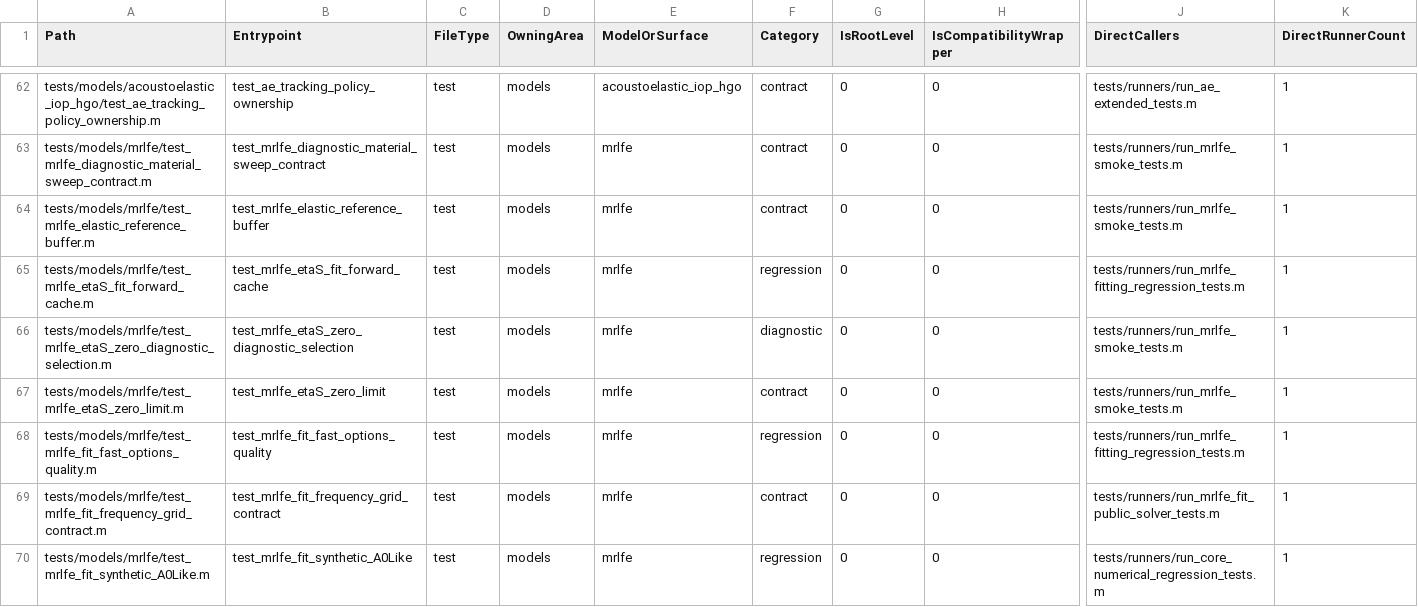
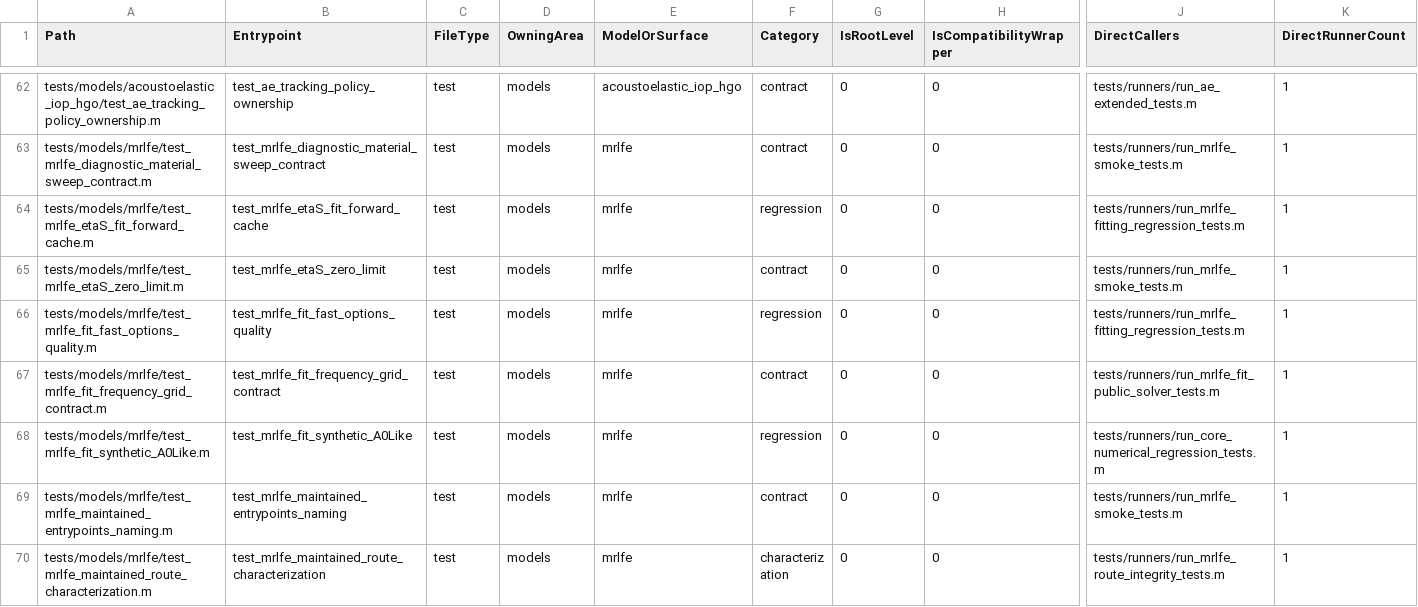
Before and after one commit to cpariona/Lamb-fundamental-solver, a CSV file: analysis/test_inventory/test_inventory.csv, drawn as a sheet; only a part is shown, gaps mark what is left out; the shorter side is filled out with more unchanged rows; rows hold the shown columns only; the diff covers the shown part only; the diff names each change by its address in the sheet, - before the commit and + after, or states it on an @@ line.

Commit message:
docs: record phase 1 dependency contracts

```diff
--- a/analysis/test_inventory/test_inventory.csv
+++ b/analysis/test_inventory/test_inventory.csv
-row 64: tests/models/mrlfe/test_mrlfe_elastic_reference_buffer.m | test_mrlfe_elastic_reference_buffer | test | models | mrlfe | contract | 0 | 0 | tests/runners/run_mrlfe_smoke_tests.m | 1
-row 66: tests/models/mrlfe/test_mrlfe_etaS_zero_diagnostic_selection.m | test_mrlfe_etaS_zero_diagnostic_selection | test | models | mrlfe | diagnostic | 0 | 0 | tests/runners/run_mrlfe_smoke_tests.m | 1
```
Also changed, not shown: 6 removed rows elsewhere in this file, analysis/test_inventory/runner_edges.csv, analysis/test_inventory/test_runner_ownership.csv, 11 other files.
